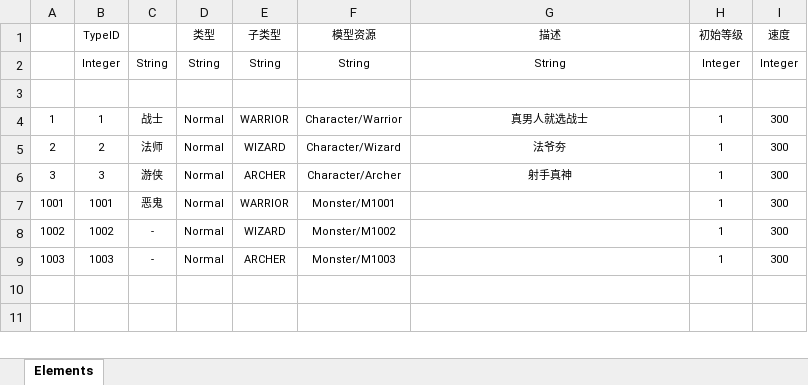
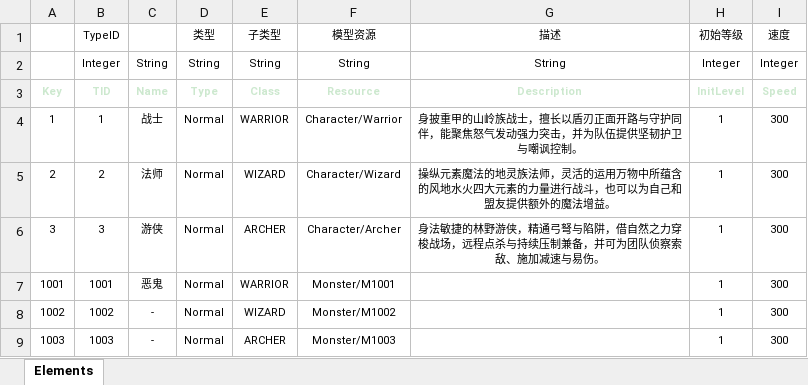
Before and after one commit to jacklove886/Liverpool, an Excel workbook: Src/Data/Tables/CharacterDefine.xlsx, sheet Elements, drawn as a sheet; values as stored, in another font and other column widths than the file's, no borders; table styles not drawn; the diff names each change by its address in the sheet, - before the commit and + after, or states it on an @@ line.

```diff
--- a/Src/Data/Tables/CharacterDefine.xlsx (sheet Elements)
+++ b/Src/Data/Tables/CharacterDefine.xlsx (sheet Elements)
-A3:I3 text colour: #FFFFFF
+A3:I3 text colour: #CCE8CE
-G4 (描述): 真男人就选战士
+G4 (描述): 身披重甲的山岭族战士，擅长以盾刃正面开路与守护同伴，能聚焦怒气发动强力突击，并为队伍提供坚韧护卫与嘲讽控制。
-G5 (描述): 法爷夯
+G5 (描述): 操纵元素魔法的地灵族法师，灵活的运用万物中所蕴含的风地水火四大元素的力量进行战斗，也可以为自己和盟友提供额外的魔法增益。
-G6 (描述): 射手真神
+G6 (描述): 身法敏捷的林野游侠，精通弓弩与陷阱，借自然之力穿梭战场，远程点杀与持续压制兼备，并可为团队侦察索敌、施加减速与易伤。
```
Also changed, not shown: 53 other files.
